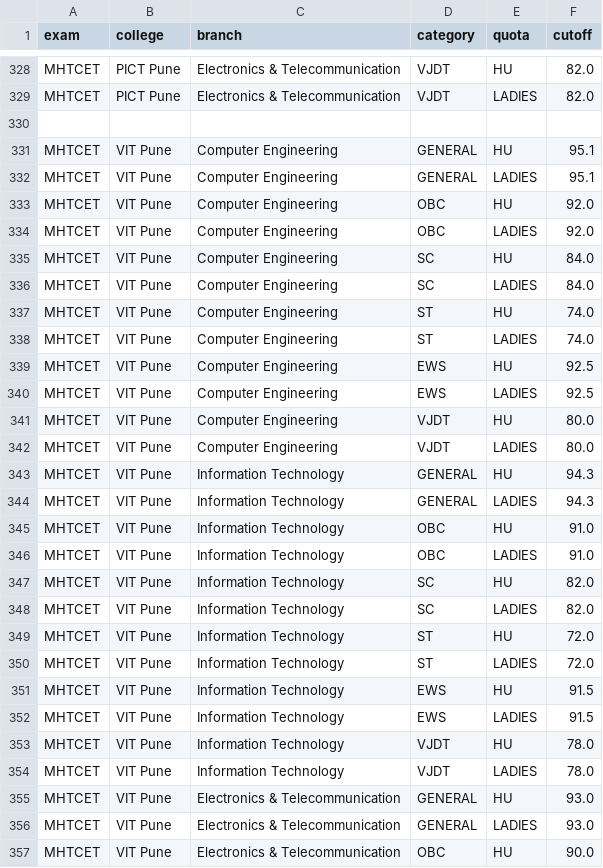
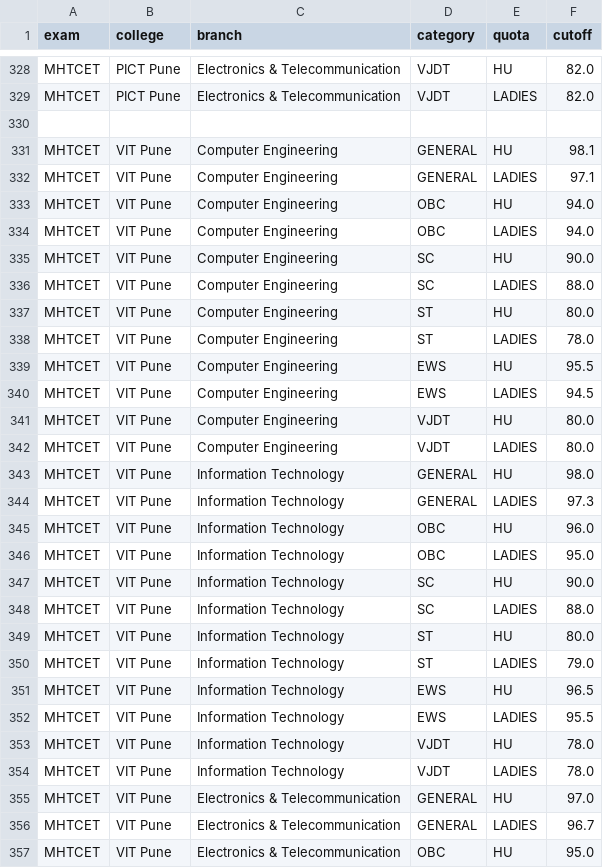
Before and after one commit to AshwinDate/mhtcetcollegepredictor, a CSV file: colleges.csv, drawn as a sheet; only a part is shown, gaps mark what is left out; the diff covers the shown part only.

Commit message:
Update

```diff
--- a/colleges.csv
+++ b/colleges.csv
@@ -330,28 +330,28 @@ MHTCET,PICT Pune,Electronics & Telecommunication,VJDT,LADIES,82.0
 
-MHTCET,VIT Pune,Computer Engineering,GENERAL,HU,95.1
-MHTCET,VIT Pune,Computer Engineering,GENERAL,LADIES,95.1
-MHTCET,VIT Pune,Computer Engineering,OBC,HU,92.0
-MHTCET,VIT Pune,Computer Engineering,OBC,LADIES,92.0
-MHTCET,VIT Pune,Computer Engineering,SC,HU,84.0
-MHTCET,VIT Pune,Computer Engineering,SC,LADIES,84.0
-MHTCET,VIT Pune,Computer Engineering,ST,HU,74.0
-MHTCET,VIT Pune,Computer Engineering,ST,LADIES,74.0
-MHTCET,VIT Pune,Computer Engineering,EWS,HU,92.5
-MHTCET,VIT Pune,Computer Engineering,EWS,LADIES,92.5
+MHTCET,VIT Pune,Computer Engineering,GENERAL,HU,98.1
+MHTCET,VIT Pune,Computer Engineering,GENERAL,LADIES,97.1
+MHTCET,VIT Pune,Computer Engineering,OBC,HU,94.0
+MHTCET,VIT Pune,Computer Engineering,OBC,LADIES,94.0
+MHTCET,VIT Pune,Computer Engineering,SC,HU,90.0
+MHTCET,VIT Pune,Computer Engineering,SC,LADIES,88.0
+MHTCET,VIT Pune,Computer Engineering,ST,HU,80.0
+MHTCET,VIT Pune,Computer Engineering,ST,LADIES,78.0
+MHTCET,VIT Pune,Computer Engineering,EWS,HU,95.5
+MHTCET,VIT Pune,Computer Engineering,EWS,LADIES,94.5
 MHTCET,VIT Pune,Computer Engineering,VJDT,HU,80.0
 MHTCET,VIT Pune,Computer Engineering,VJDT,LADIES,80.0
-MHTCET,VIT Pune,Information Technology,GENERAL,HU,94.3
-MHTCET,VIT Pune,Information Technology,GENERAL,LADIES,94.3
-MHTCET,VIT Pune,Information Technology,OBC,HU,91.0
-MHTCET,VIT Pune,Information Technology,OBC,LADIES,91.0
-MHTCET,VIT Pune,Information Technology,SC,HU,82.0
-MHTCET,VIT Pune,Information Technology,SC,LADIES,82.0
-MHTCET,VIT Pune,Information Technology,ST,HU,72.0
-MHTCET,VIT Pune,Information Technology,ST,LADIES,72.0
-MHTCET,VIT Pune,Information Technology,EWS,HU,91.5
-MHTCET,VIT Pune,Information Technology,EWS,LADIES,91.5
+MHTCET,VIT Pune,Information Technology,GENERAL,HU,98.0
+MHTCET,VIT Pune,Information Technology,GENERAL,LADIES,97.3
+MHTCET,VIT Pune,Information Technology,OBC,HU,96.0
+MHTCET,VIT Pune,Information Technology,OBC,LADIES,95.0
+MHTCET,VIT Pune,Information Technology,SC,HU,90.0
+MHTCET,VIT Pune,Information Technology,SC,LADIES,88.0
+MHTCET,VIT Pune,Information Technology,ST,HU,80.0
+MHTCET,VIT Pune,Information Technology,ST,LADIES,79.0
+MHTCET,VIT Pune,Information Technology,EWS,HU,96.5
+MHTCET,VIT Pune,Information Technology,EWS,LADIES,95.5
 MHTCET,VIT Pune,Information Technology,VJDT,HU,78.0
 MHTCET,VIT Pune,Information Technology,VJDT,LADIES,78.0
-MHTCET,VIT Pune,Electronics & Telecommunication,GENERAL,HU,93.0
-MHTCET,VIT Pune,Electronics & Telecommunication,GENERAL,LADIES,93.0
-MHTCET,VIT Pune,Electronics & Telecommunication,OBC,HU,90.0
+MHTCET,VIT Pune,Electronics & Telecommunication,GENERAL,HU,97.0
+MHTCET,VIT Pune,Electronics & Telecommunication,GENERAL,LADIES,96.7
+MHTCET,VIT Pune,Electronics & Telecommunication,OBC,HU,95.0
```
Also changed, not shown: 26 edited cells elsewhere in this file.
